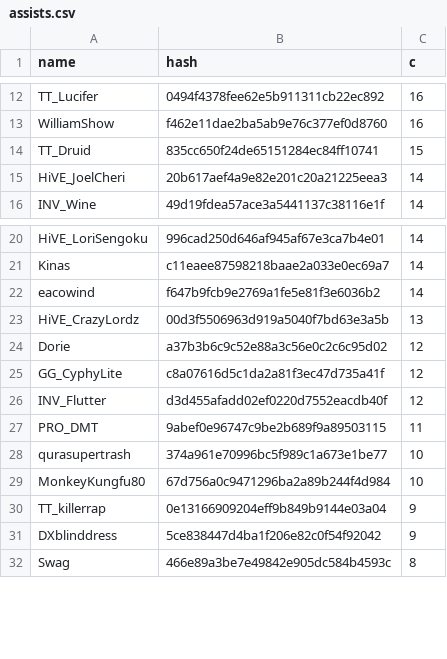
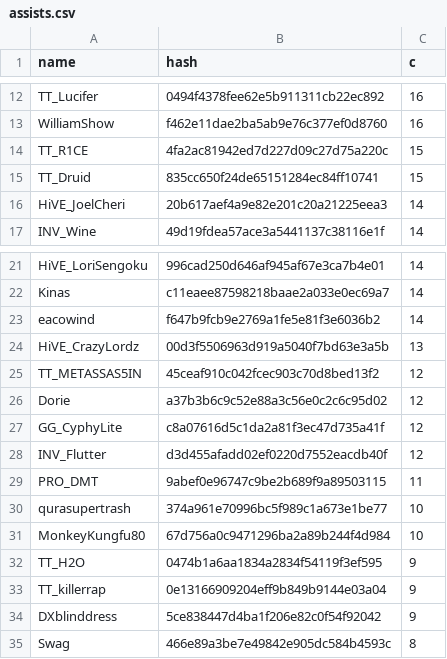
Before and after one commit to catalystblack/catalystblack.github.io, a CSV file: csv/eventide/assists.csv, drawn as a sheet; only a part is shown, gaps mark what is left out.

```diff
--- a/csv/eventide/assists.csv
+++ b/csv/eventide/assists.csv
@@ -13,2 +13,3 @@ TT_Lucifer,0494f4378fee62e5b911311cb22ec892,16
 WilliamShow,f462e11dae2ba5ab9e76c377ef0d8760,16
+TT_R1CE,4fa2ac81942ed7d227d09c27d75a220c,15
 TT_Druid,835cc650f24de65151284ec84ff10741,15
@@ -23,2 +24,3 @@ eacowind,f647b9fcb9e2769a1fe5e81f3e6036b2,14
 HiVE_CrazyLordz,00d3f5506963d919a5040f7bd63e3a5b,13
+TT_METASSAS5IN,45ceaf910c042fcec903c70d8bed13f2,12
 Dorie,a37b3b6c9c52e88a3c56e0c2c6c95d02,12
@@ -29,2 +31,3 @@ qurasupertrash,374a961e70996bc5f989c1a673e1be77,10
 MonkeyKungfu80,67d756a0c9471296ba2a89b244f4d984,10
+TT_H2O,0474b1a6aa1834a2834f54119f3ef595,9
 TT_killerrap,0e13166909204eff9b849b9144e03a04,9
```
Also changed, not shown: csv/data.csv, csv/eventide/kills.csv, 22 other files.
